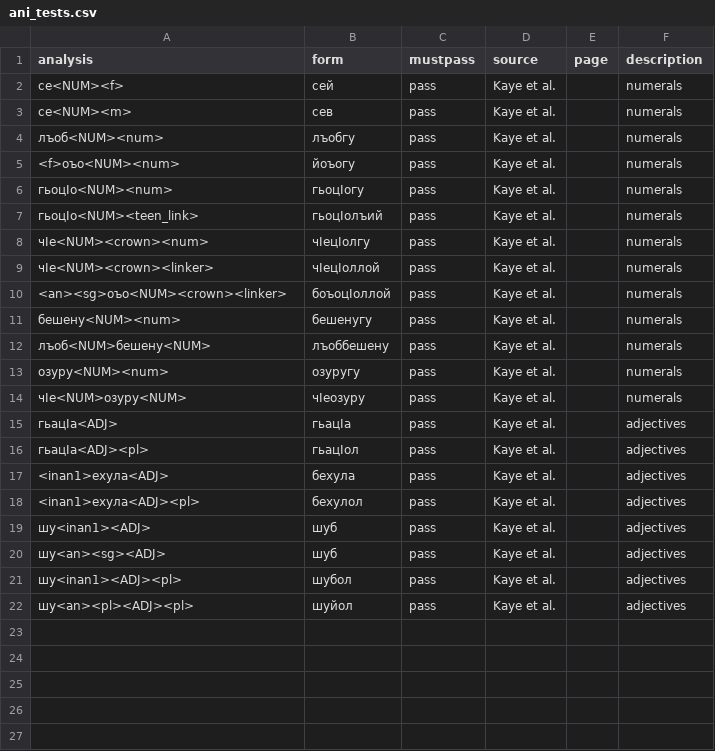
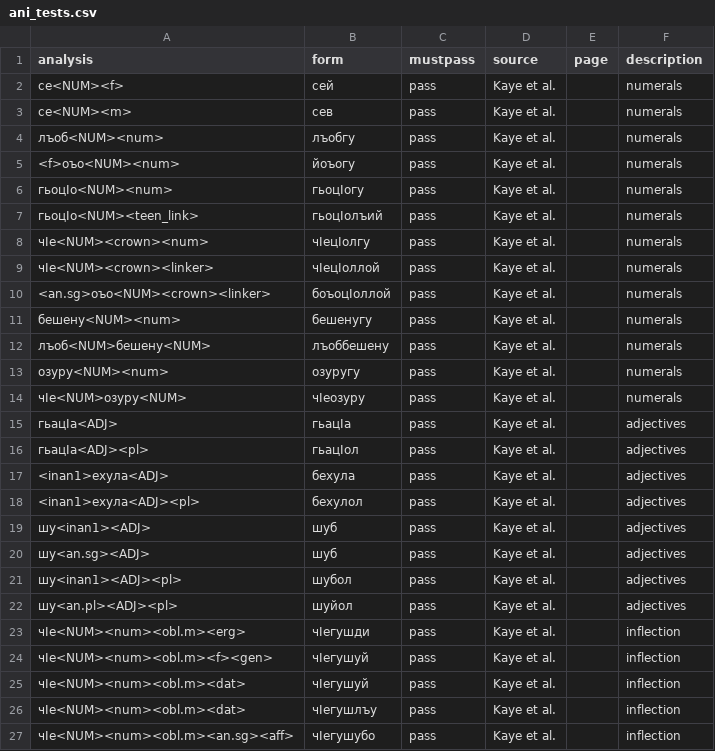
Before and after one commit to agricolamz/zilo_transducer, a CSV file: ani_tests.csv, drawn as a sheet.

Commit message:
add some inflection

```diff
--- a/ani_tests.csv
+++ b/ani_tests.csv
@@ -9,3 +9,3 @@ analysis,form,mustpass,source,page,description
 чIе<NUM><crown><linker>,чIецIоллой,pass,Kaye et al.,,numerals
-<an><sg>оъо<NUM><crown><linker>,боъоцIоллой,pass,Kaye et al.,,numerals
+<an.sg>оъо<NUM><crown><linker>,боъоцIоллой,pass,Kaye et al.,,numerals
 бешену<NUM><num>,бешенугу,pass,Kaye et al.,,numerals
@@ -19,4 +19,9 @@ analysis,form,mustpass,source,page,description
 шу<inan1><ADJ>,шуб,pass,Kaye et al.,,adjectives
-шу<an><sg><ADJ>,шуб,pass,Kaye et al.,,adjectives
+шу<an.sg><ADJ>,шуб,pass,Kaye et al.,,adjectives
 шу<inan1><ADJ><pl>,шубол,pass,Kaye et al.,,adjectives
-шу<an><pl><ADJ><pl>,шуйол,pass,Kaye et al.,,adjectives
+шу<an.pl><ADJ><pl>,шуйол,pass,Kaye et al.,,adjectives
+чIе<NUM><num><obl.m><erg>,чIегушди,pass,Kaye et al.,,inflection
+чIе<NUM><num><obl.m><f><gen>,чIегушуй,pass,Kaye et al.,,inflection
+чIе<NUM><num><obl.m><dat>,чIегушуй,pass,Kaye et al.,,inflection
+чIе<NUM><num><obl.m><dat>,чIегушлъу,pass,Kaye et al.,,inflection
+чIе<NUM><num><obl.m><an.sg><aff>,чIегушубо,pass,Kaye et al.,,inflection
```
Also changed, not shown: 5 other files.
